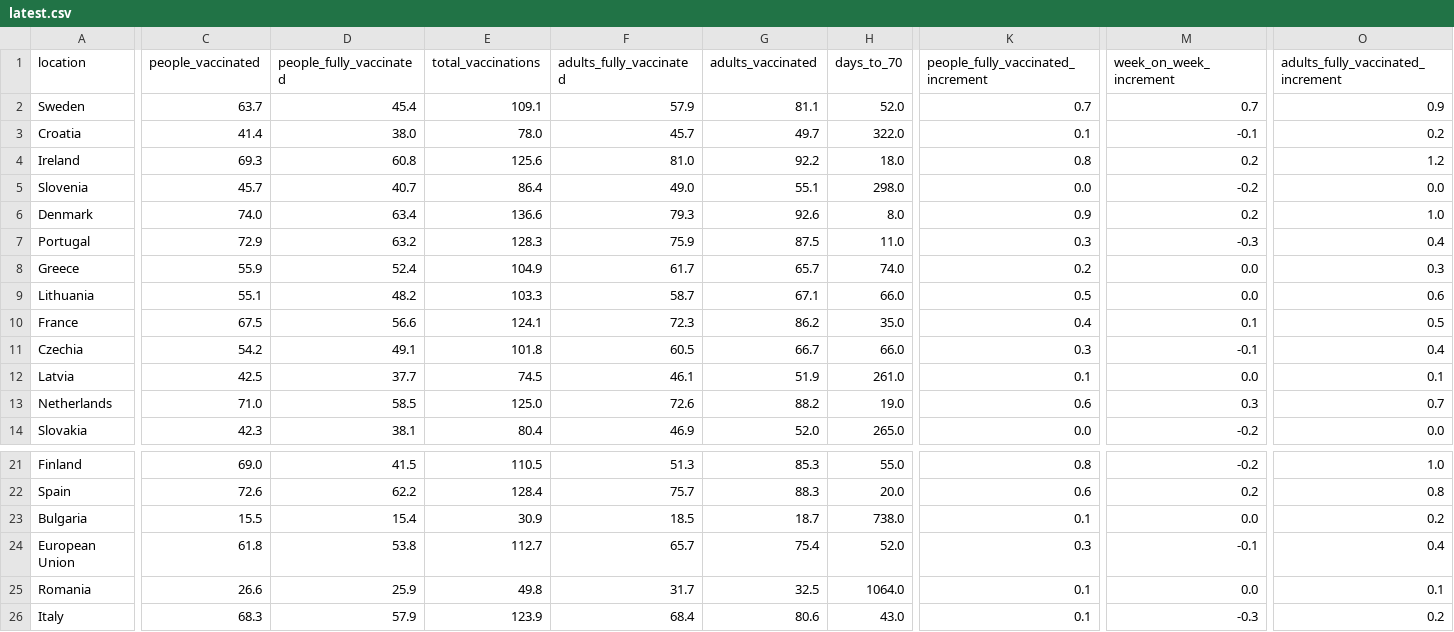
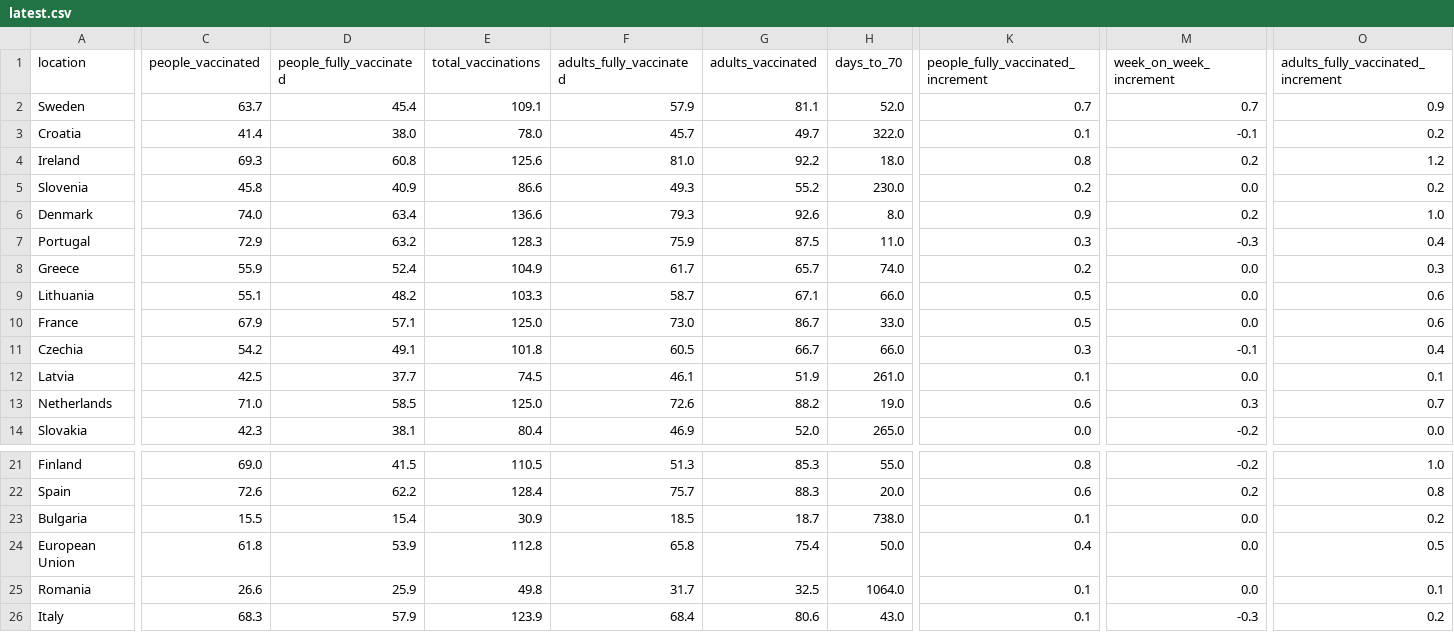
Before and after one commit to blasf1/covid_vaccine_progress_bot, a CSV file: latest.csv, drawn as a sheet; only a part is shown, gaps mark what is left out; the diff covers the shown part only; the diff names each change by its address in the sheet, - before the commit and + after, or states it on an @@ line.

```diff
--- a/latest.csv
+++ b/latest.csv
-C5 (people_vaccinated): 45.7
+C5 (people_vaccinated): 45.8
-D5 (people_fully_vaccinated): 40.7
+D5 (people_fully_vaccinated): 40.9
-E5 (total_vaccinations): 86.4
+E5 (total_vaccinations): 86.6
-F5 (adults_fully_vaccinated): 49.0
+F5 (adults_fully_vaccinated): 49.3
-G5 (adults_vaccinated): 55.1
+G5 (adults_vaccinated): 55.2
-H5 (days_to_70): 298.0
+H5 (days_to_70): 230.0
-K5: 0.0
+K5: 0.2
-M5 (week_on_week_increment): -0.2
+M5 (week_on_week_increment): 0.0
-O5: 0.0
+O5: 0.2
-C10 (people_vaccinated): 67.5
+C10 (people_vaccinated): 67.9
-D10 (people_fully_vaccinated): 56.6
+D10 (people_fully_vaccinated): 57.1
-E10 (total_vaccinations): 124.1
+E10 (total_vaccinations): 125.0
-F10 (adults_fully_vaccinated): 72.3
+F10 (adults_fully_vaccinated): 73.0
-G10 (adults_vaccinated): 86.2
+G10 (adults_vaccinated): 86.7
-H10 (days_to_70): 35.0
+H10 (days_to_70): 33.0
-K10: 0.4
+K10: 0.5
-M10 (week_on_week_increment): 0.1
+M10 (week_on_week_increment): 0.0
-O10: 0.5
+O10: 0.6
-D24 (people_fully_vaccinated): 53.8
+D24 (people_fully_vaccinated): 53.9
-E24 (total_vaccinations): 112.7
+E24 (total_vaccinations): 112.8
-F24 (adults_fully_vaccinated): 65.7
+F24 (adults_fully_vaccinated): 65.8
-H24 (days_to_70): 52.0
+H24 (days_to_70): 50.0
-K24: 0.3
+K24: 0.4
-M24 (week_on_week_increment): -0.1
+M24 (week_on_week_increment): 0.0
-O24: 0.4
+O24: 0.5
```
Also changed, not shown: 7 edited cells elsewhere in this file, output/EuropeanUnion.csv, output/France.csv, 2 other files.
